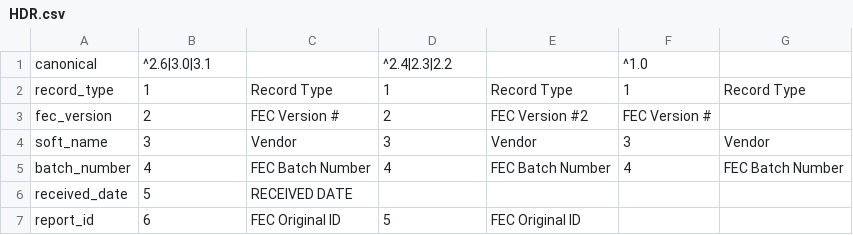
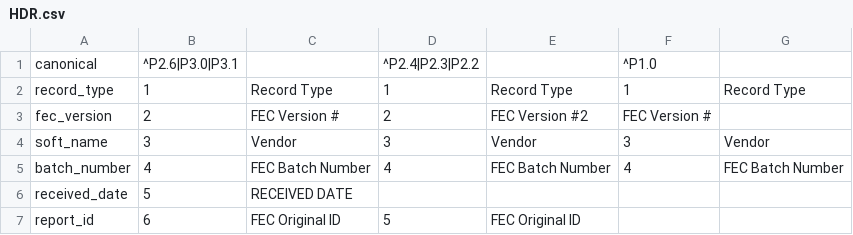
Before and after one commit to jsfenfen/paper_fec, a CSV file: parsing/paper_sources/HDR.csv, drawn as a sheet.

Commit message:
use leading Ps in HDR csv too

```diff
--- a/parsing/paper_sources/HDR.csv
+++ b/parsing/paper_sources/HDR.csv
@@ -1,2 +1,2 @@
-canonical,^2.6|3.0|3.1,,^2.4|2.3|2.2,,^1.0,
+canonical,^P2.6|P3.0|P3.1,,^P2.4|P2.3|P2.2,,^P1.0,
 record_type,1,Record Type,1,Record Type,1,Record Type
```
